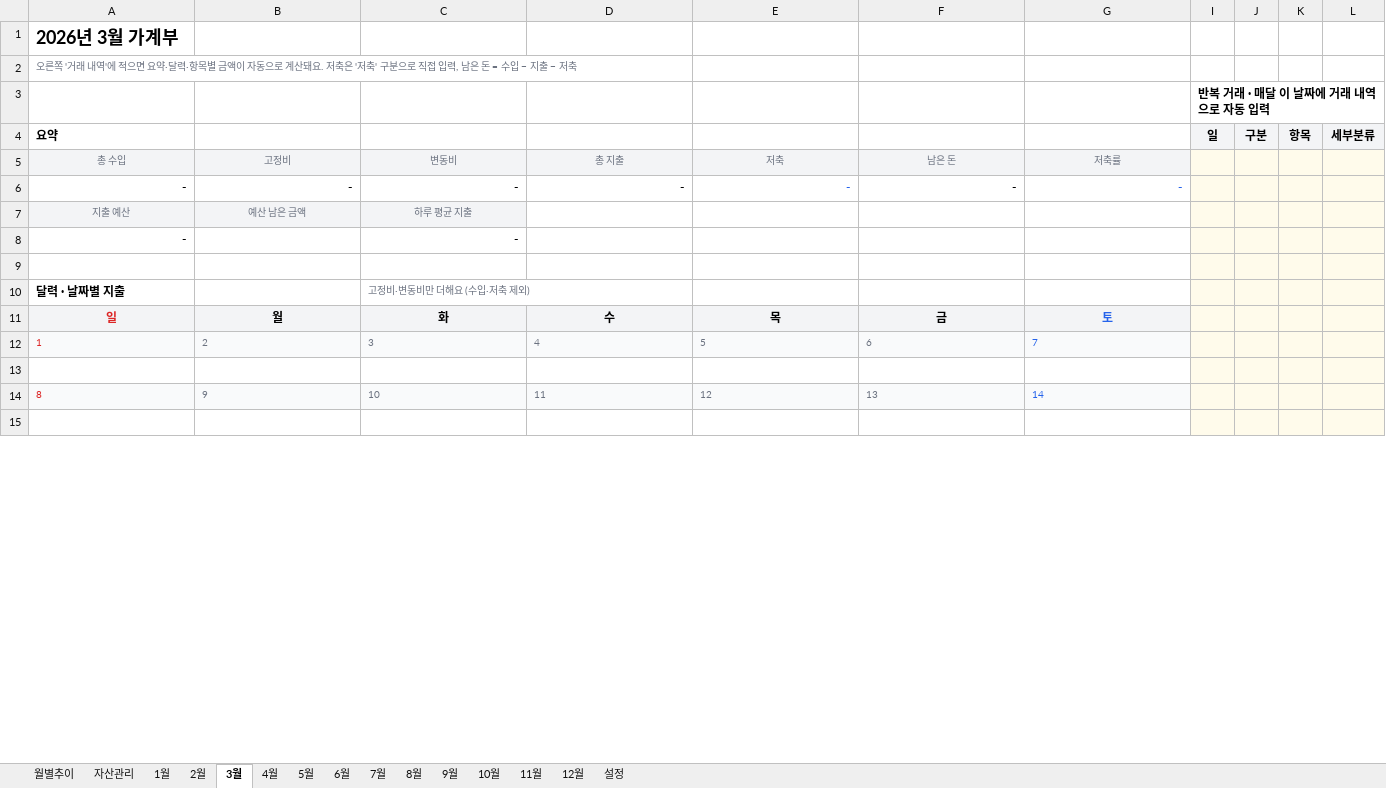
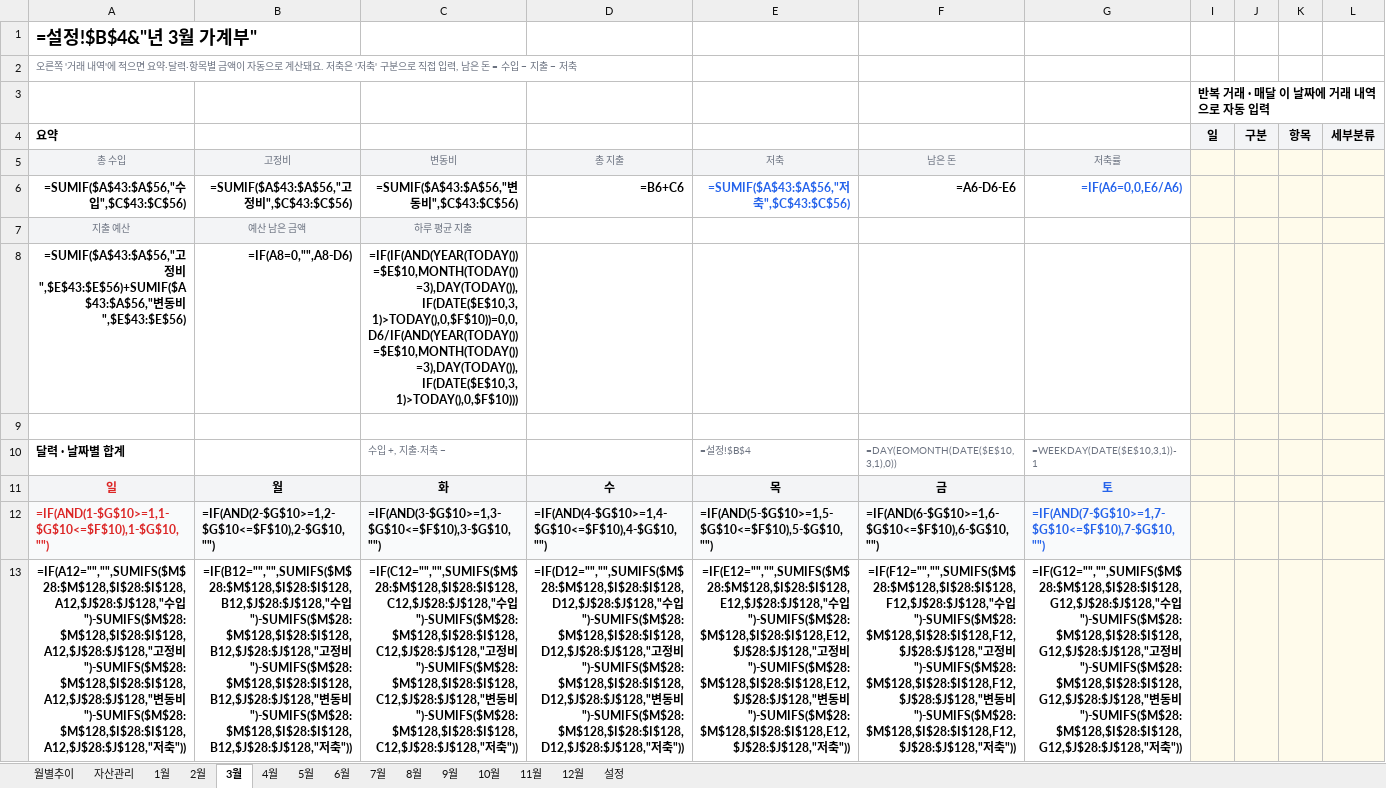
Before and after one commit to cham0919/AllLever-asset, an Excel workbook: template.xlsx, sheet 3월, drawn as a sheet; only a part is shown; values as stored, in another font and other column widths than the file's, no borders; formulas without a stored value are shown as written; charts and pictures and conditional formats not drawn; removed rows and columns are numbered as before the commit, all else as after; rows hold the shown columns only; the diff covers the shown part only; the diff names each change by its address in the sheet, - before the commit and + after, or states it on an @@ line.

```diff
--- a/template.xlsx (sheet 3월)
+++ b/template.xlsx (sheet 3월)
-A1: 2026년 3월 가계부
+A1: =설정!$B$4&"년 3월 가계부"
-row 6: - | - | - | - | - | - | -
+row 6: =SUMIF($A$43:$A$56,"수입",$C$43:$C$56) | =SUMIF($A$43:$A$56,"고정비",$C$43:$C$56) | =SUMIF($A$43:$A$56,"변동비",$C$43:$C$56) | =B6+C6 | =SUMIF($A$43:$A$56,"저축",$C$43:$C$56) | =A6-D6-E6 | =IF(A6=0,0,E6/A6)
-row 8: - |  | -
+row 8: =SUMIF($A$43:$A$56,"고정비",$E$43:$E$56)+SUMIF($A$43:$A$56,"변동비",$E$43:$E$56) | =IF(A8=0,"",A8-D6) | =IF(IF(AND(YEAR(TODAY())=$E$10,MONTH(TODAY())=3),DAY(TODAY()),IF(DATE($E$10,3,1)>TODAY(),0,$F$10))=0,0,D6/IF(AND(YEAR(TODAY())=$E$10,MONTH(TODAY())=3),DAY(TODAY()),IF(DATE($E$10,3,1)>TODAY(),0,$F$10)))
-row 10: 달력 · 날짜별 지출 |  | 고정비·변동비만 더해요 (수입·저축 제외)
+row 10: 달력 · 날짜별 합계 |  | 수입 +, 지출·저축 − |  | =설정!$B$4 | =DAY(EOMONTH(DATE($E$10,3,1),0)) | =WEEKDAY(DATE($E$10,3,1))-1
-row 12: 1 | 2 | 3 | 4 | 5 | 6 | 7
-row 12: (empty)
+row 12: =IF(AND(1-$G$10>=1,1-$G$10<=$F$10),1-$G$10,"") | =IF(AND(2-$G$10>=1,2-$G$10<=$F$10),2-$G$10,"") | =IF(AND(3-$G$10>=1,3-$G$10<=$F$10),3-$G$10,"") | =IF(AND(4-$G$10>=1,4-$G$10<=$F$10),4-$G$10,"") | =IF(AND(5-$G$10>=1,5-$G$10<=$F$10),5-$G$10,"") | =IF(AND(6-$G$10>=1,6-$G$10<=$F$10),6-$G$10,"") | =IF(AND(7-$G$10>=1,7-$G$10<=$F$10),7-$G$10,"")
-A12:G12 fill: none
+A12:G12 fill: #F9FAFB
-row 14: 8 | 9 | 10 | 11 | 12 | 13 | 14
-row 13: (empty)
+row 13: =IF(A12="","",SUMIFS($M$28:$M$128,$I$28:$I$128,A12,$J$28:$J$128,"수입")-SUMIFS($M$28:$M$128,$I$28:$I$128,A12,$J$28:$J$128,"고정비")-SUMIFS($M$28:$M$128,$I$28:$I$128,A12,$J$28:$J$128,"변동비")-SUMIFS($M$28:$M$128,$I$28:$I$128,A12,$J$28:$J$128,"저축")) | =IF(B12="","",SUMIFS($M$28:$M$128,$I$28:$I$128,B12,$J$28:$J$128,"수입")-SUMIFS($M$28:$M$128,$I$28:$I$128,B12,$J$28:$J$128,"고정비")-SUMIFS($M$28:$M$128,$I$28:$I$128,B12,$J$28:$J$128,"변동비")-SUMIFS($M$28:$M$128,$I$28:$I$128,B12,$J$28:$J$128,"저축")) | =IF(C12="","",SUMIFS($M$28:$M$128,$I$28:$I$128,C12,$J$28:$J$128,"수입")-SUMIFS($M$28:$M$128,$I$28:$I$128,C12,$J$28:$J$128,"고정비")-SUMIFS($M$28:$M$128,$I$28:$I$128,C12,$J$28:$J$128,"변동비")-SUMIFS($M$28:$M$128,$I$28:$I$128,C12,$J$28:$J$128,"저축")) | =IF(D12="","",SUMIFS($M$28:$M$128,$I$28:$I$128,D12,$J$28:$J$128,"수입")-SUMIFS($M$28:$M$128,$I$28:$I$128,D12,$J$28:$J$128,"고정비")-SUMIFS($M$28:$M$128,$I$28:$I$128,D12,$J$28:$J$128,"변동비")-SUMIFS($M$28:$M$128,$I$28:$I$128,D12,$J$28:$J$128,"저축")) | =IF(E12="","",SUMIFS($M$28:$M$128,$I$28:$I$128,E12,$J$28:$J$128,"수입")-SUMIFS($M$28:$M$128,$I$28:$I$128,E12,$J$28:$J$128,"고정비")-SUMIFS($M$28:$M$128,$I$28:$I$128,E12,$J$28:$J$128,"변동비")-SUMIFS($M$28:$M$128,$I$28:$I$128,E12,$J$28:$J$128,"저축")) | =IF(F12="","",SUMIFS($M$28:$M$128,$I$28:$I$128,F12,$J$28:$J$128,"수입")-SUMIFS($M$28:$M$128,$I$28:$I$128,F12,$J$28:$J$128,"고정비")-SUMIFS($M$28:$M$128,$I$28:$I$128,F12,$J$28:$J$128,"변동비")-SUMIFS($M$28:$M$128,$I$28:$I$128,F12,$J$28:$J$128,"저축")) | =IF(G12="","",SUMIFS($M$28:$M$128,$I$28:$I$128,G12,$J$28:$J$128,"수입")-SUMIFS($M$28:$M$128,$I$28:$I$128,G12,$J$28:$J$128,"고정비")-SUMIFS($M$28:$M$128,$I$28:$I$128,G12,$J$28:$J$128,"변동비")-SUMIFS($M$28:$M$128,$I$28:$I$128,G12,$J$28:$J$128,"저축"))
```
Also changed, not shown: 5 added rows, 3 removed rows, 52 edited cells and cell formats elsewhere in this sheet, sheet 자산관리, sheet 1월, sheet 7월, sheet 10월, sheet 12월, sheet 4월, 7 more sheets, charts or pictures, 4 other files.
